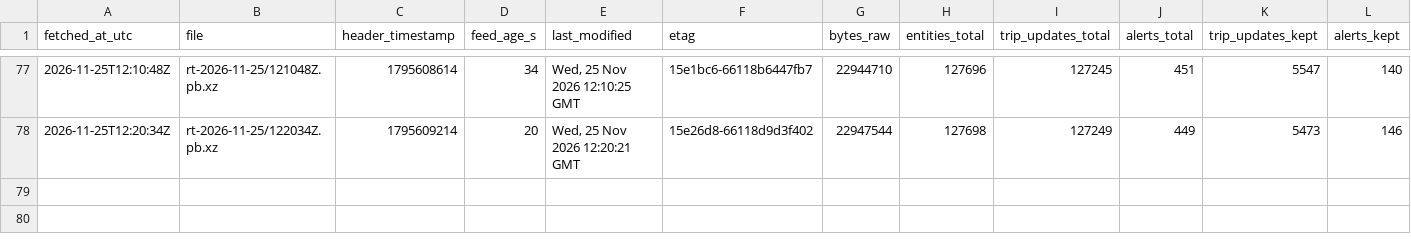
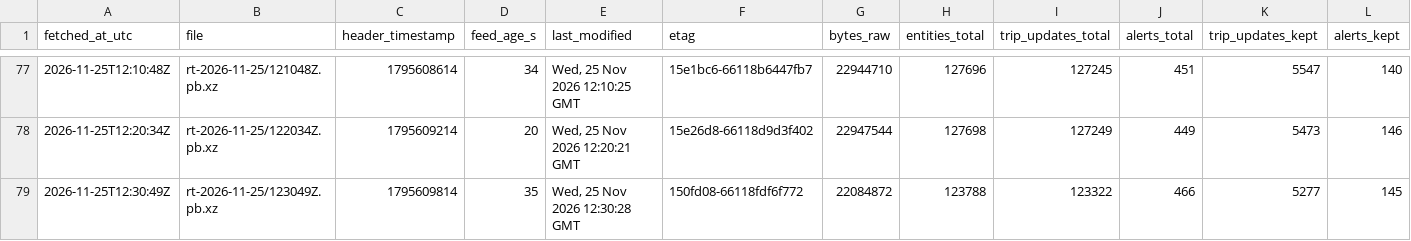
Before and after one commit to FabianGlueck/gtfs-rt-recorder, a CSV file: data/index/2026-11-25.csv, drawn as a sheet; only a part is shown, gaps mark what is left out; rows hold the shown columns only; the diff names each change by its address in the sheet, - before the commit and + after, or states it on an @@ line.

```diff
--- a/data/index/2026-11-25.csv
+++ b/data/index/2026-11-25.csv
+row 79: 2026-11-25T12:30:49Z | rt-2026-11-25/123049Z.pb.xz | 1795609814 | 35 | Wed, 25 Nov 2026 12:30:28 GMT | 150fd08-66118fdf6f772 | 22084872 | 123788 | 123322 | 466 | 5277 | 145
```
